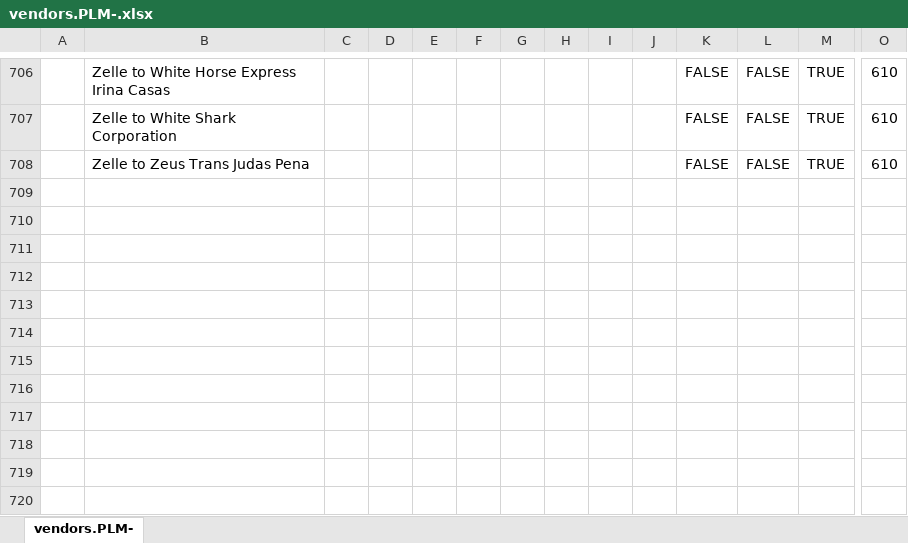
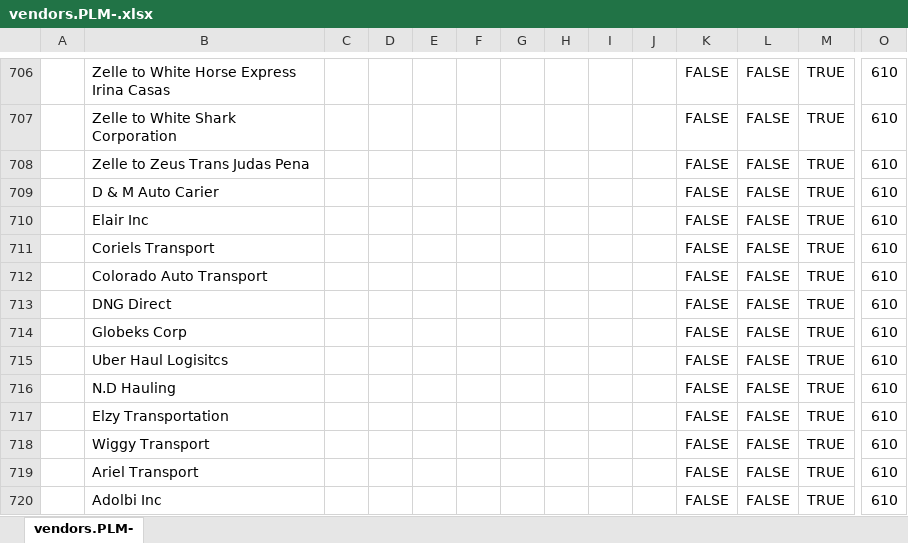
Before and after one commit to Termanater/Zag2, an Excel workbook: vendors.PLM-.xlsx, sheet vendors.PLM-, drawn as a sheet; only a part is shown, gaps mark what is left out; values as stored, in another font and other column widths than the file's, no borders; rows hold the shown columns only; the diff names each change by its address in the sheet, - before the commit and + after, or states it on an @@ line.

```diff
--- a/vendors.PLM-.xlsx (sheet vendors.PLM-)
+++ b/vendors.PLM-.xlsx (sheet vendors.PLM-)
+row 709:  | D & M Auto Carier |  |  |  |  |  |  |  |  | FALSE | FALSE | TRUE | 610
+row 710:  | Elair Inc |  |  |  |  |  |  |  |  | FALSE | FALSE | TRUE | 610
+row 711:  | Coriels Transport |  |  |  |  |  |  |  |  | FALSE | FALSE | TRUE | 610
+row 712:  | Colorado Auto Transport |  |  |  |  |  |  |  |  | FALSE | FALSE | TRUE | 610
+row 713:  | DNG Direct |  |  |  |  |  |  |  |  | FALSE | FALSE | TRUE | 610
+row 714:  | Globeks Corp |  |  |  |  |  |  |  |  | FALSE | FALSE | TRUE | 610
+row 715:  | Uber Haul Logisitcs |  |  |  |  |  |  |  |  | FALSE | FALSE | TRUE | 610
+row 716:  | N.D Hauling |  |  |  |  |  |  |  |  | FALSE | FALSE | TRUE | 610
+row 717:  | Elzy Transportation |  |  |  |  |  |  |  |  | FALSE | FALSE | TRUE | 610
+row 718:  | Wiggy Transport |  |  |  |  |  |  |  |  | FALSE | FALSE | TRUE | 610
+row 719:  | Ariel Transport |  |  |  |  |  |  |  |  | FALSE | FALSE | TRUE | 610
+row 720:  | Adolbi Inc |  |  |  |  |  |  |  |  | FALSE | FALSE | TRUE | 610
```
Also changed, not shown: test1234.xlsx.
